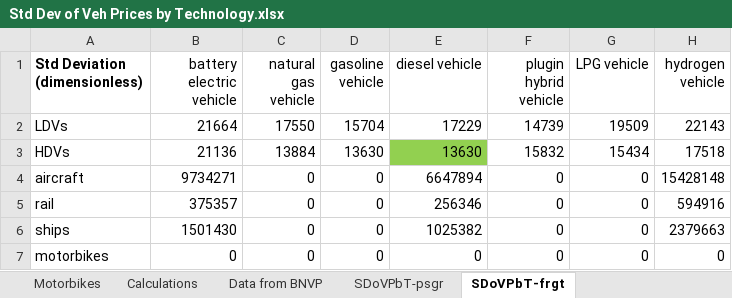
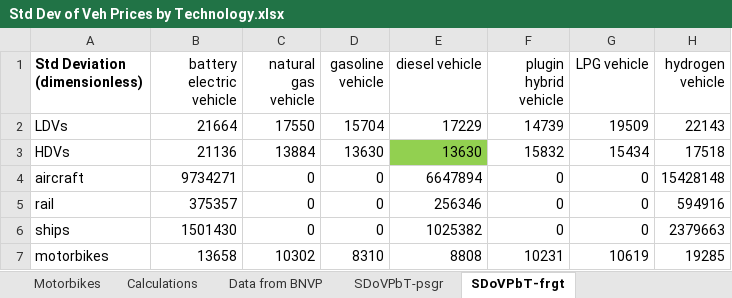
Before and after one commit to EnergyInnovation/eps-hongkong, an Excel workbook: InputData/trans/SDoVPbT/Std Dev of Veh Prices by Technology.xlsx, sheet SDoVPbT-frgt, drawn as a sheet; values as stored, in another font and other column widths than the file's, no borders; the diff names each change by its address in the sheet, - before the commit and + after, or states it on an @@ line.

Commit message:
Fixed missing values for motorbikes freight (used as taxis). Used same values as for LDV passenger.

```diff
--- a/InputData/trans/SDoVPbT/Std Dev of Veh Prices by Technology.xlsx (sheet SDoVPbT-frgt)
+++ b/InputData/trans/SDoVPbT/Std Dev of Veh Prices by Technology.xlsx (sheet SDoVPbT-frgt)
-B7 (battery electric vehicle): 0
+B7 (battery electric vehicle): 13658
-C7 (natural gas vehicle): 0
+C7 (natural gas vehicle): 10302
-D7 (gasoline vehicle): 0
+D7 (gasoline vehicle): 8310
-E7 (diesel vehicle): 0
+E7 (diesel vehicle): 8808
-F7 (plugin hybrid vehicle): 0
+F7 (plugin hybrid vehicle): 10231
-G7 (LPG vehicle): 0
+G7 (LPG vehicle): 10619
-H7 (hydrogen vehicle): 0
+H7 (hydrogen vehicle): 19285
```
Also changed, not shown: 1 other file.
